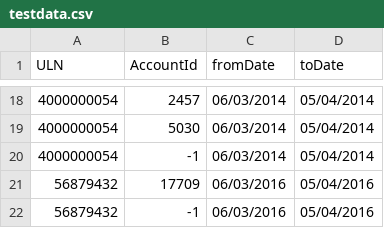
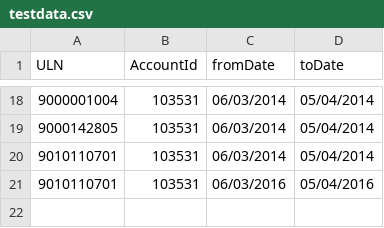
Before and after one commit to SkillsFundingAgency/das-employmentcheck, a CSV file: src/_tools/app-levy-data-seeder/Files/testdata.csv, drawn as a sheet; only a part is shown, gaps mark what is left out; the diff covers the shown part only.

```diff
--- a/src/_tools/app-levy-data-seeder/Files/testdata.csv
+++ b/src/_tools/app-levy-data-seeder/Files/testdata.csv
@@ -18,5 +18,4 @@ ULN,AccountId,fromDate,toDate
-4000000054,2457,06/03/2014,05/04/2014
-4000000054,5030,06/03/2014,05/04/2014
-4000000054,-1,06/03/2014,05/04/2014
-56879432,17709,06/03/2016,05/04/2016
-56879432,-1,06/03/2016,05/04/2016
+9000001004,103531,06/03/2014,05/04/2014
+9000142805,103531,06/03/2014,05/04/2014
+9010110701,103531,06/03/2014,05/04/2014
+9010110701,103531,06/03/2016,05/04/2016
```
Also changed, not shown: 32 edited cells elsewhere in this file, 5 other files.
